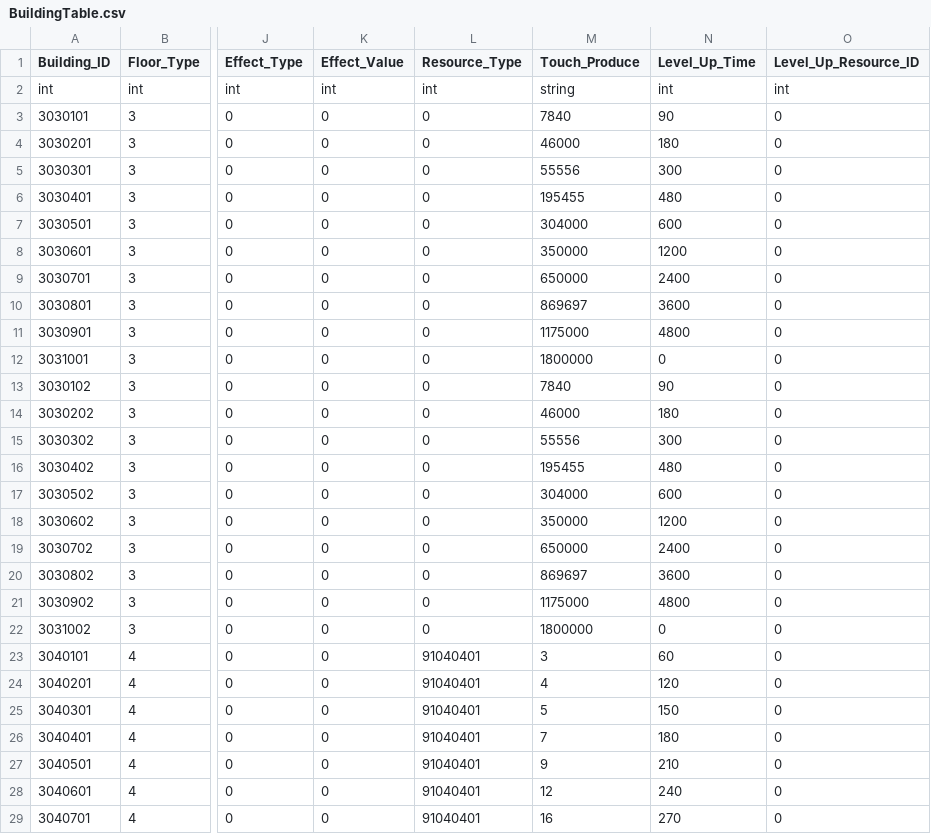
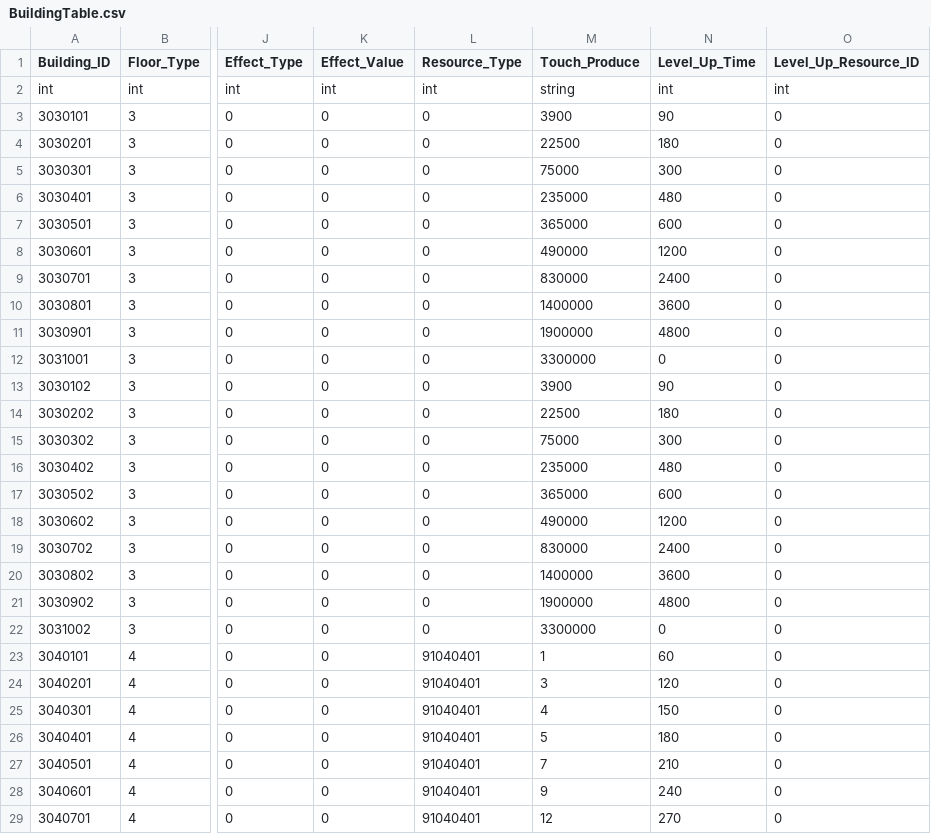
Before and after one commit to rlawlgns3433/MyUtopia, a CSV file: Assets/DataTables/BuildingTable.csv, drawn as a sheet; only a part is shown, gaps mark what is left out; the diff covers the shown part only; the diff names each change by its address in the sheet, - before the commit and + after, or states it on an @@ line.

```diff
--- a/Assets/DataTables/BuildingTable.csv
+++ b/Assets/DataTables/BuildingTable.csv
-M3 (Touch_Produce): 7840
+M3 (Touch_Produce): 3900
-M4 (Touch_Produce): 46000
+M4 (Touch_Produce): 22500
-M5 (Touch_Produce): 55556
+M5 (Touch_Produce): 75000
-M6 (Touch_Produce): 195455
+M6 (Touch_Produce): 235000
-M7 (Touch_Produce): 304000
+M7 (Touch_Produce): 365000
-M8 (Touch_Produce): 350000
+M8 (Touch_Produce): 490000
-M9 (Touch_Produce): 650000
+M9 (Touch_Produce): 830000
-M10 (Touch_Produce): 869697
+M10 (Touch_Produce): 1400000
-M11 (Touch_Produce): 1175000
+M11 (Touch_Produce): 1900000
-M12 (Touch_Produce): 1800000
+M12 (Touch_Produce): 3300000
-M13 (Touch_Produce): 7840
+M13 (Touch_Produce): 3900
-M14 (Touch_Produce): 46000
+M14 (Touch_Produce): 22500
-M15 (Touch_Produce): 55556
+M15 (Touch_Produce): 75000
-M16 (Touch_Produce): 195455
+M16 (Touch_Produce): 235000
-M17 (Touch_Produce): 304000
+M17 (Touch_Produce): 365000
-M18 (Touch_Produce): 350000
+M18 (Touch_Produce): 490000
-M19 (Touch_Produce): 650000
+M19 (Touch_Produce): 830000
-M20 (Touch_Produce): 869697
+M20 (Touch_Produce): 1400000
-M21 (Touch_Produce): 1175000
+M21 (Touch_Produce): 1900000
-M22 (Touch_Produce): 1800000
+M22 (Touch_Produce): 3300000
-M23 (Touch_Produce): 3
+M23 (Touch_Produce): 1
-M24 (Touch_Produce): 4
+M24 (Touch_Produce): 3
-M25 (Touch_Produce): 5
+M25 (Touch_Produce): 4
-M26 (Touch_Produce): 7
+M26 (Touch_Produce): 5
-M27 (Touch_Produce): 9
+M27 (Touch_Produce): 7
-M28 (Touch_Produce): 12
+M28 (Touch_Produce): 9
-M29 (Touch_Produce): 16
+M29 (Touch_Produce): 12
```
Also changed, not shown: 113 edited cells elsewhere in this file, Assets/DataTables/RecipeTable.csv, Assets/DataTables/StringTableKr.csv, 10 other files.
